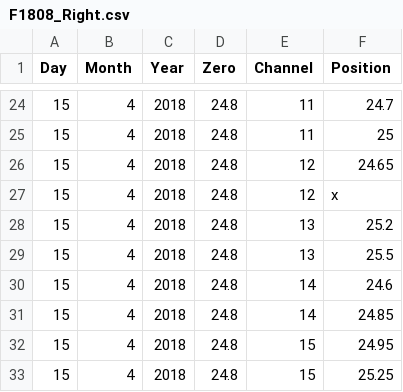
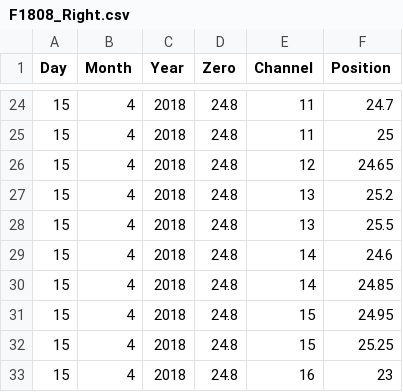
Before and after one commit to stephentown42/Neural_Data_Tools, a CSV file: ElectrodePositions/F1808_Right.csv, drawn as a sheet; only a part is shown, gaps mark what is left out; the shorter side is filled out with more unchanged rows; the diff names each change by its address in the sheet, - before the commit and + after, or states it on an @@ line.

```diff
--- a/ElectrodePositions/F1808_Right.csv
+++ b/ElectrodePositions/F1808_Right.csv
-row 27: 15 | 4 | 2018 | 24.8 | 12 | x
```
Also changed, not shown: ElectrodePositions/F1808_Left.csv.
